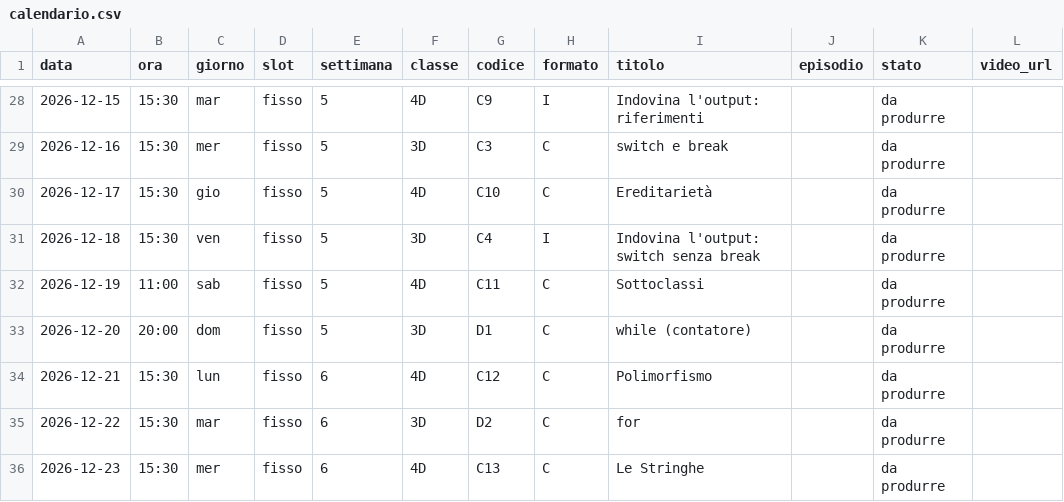
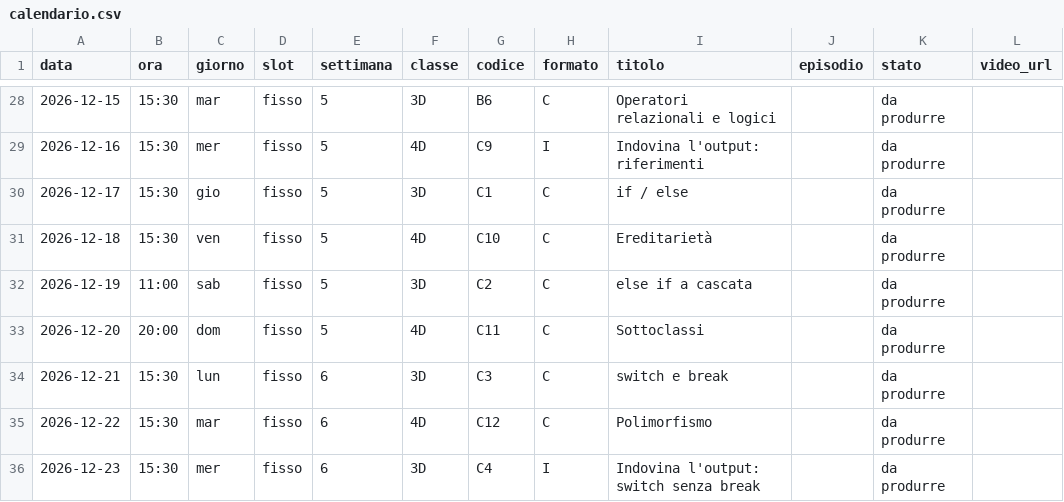
Before and after one commit to Cyclope23/tiktokformat, a CSV file: piano-editoriale/calendario.csv, drawn as a sheet; only a part is shown, gaps mark what is left out; the diff covers the shown part only.

```diff
--- a/piano-editoriale/calendario.csv
+++ b/piano-editoriale/calendario.csv
@@ -28,9 +28,9 @@ data,ora,giorno,slot,settimana,classe,codice,formato,titolo,episodio,stato,video
-2026-12-15,15:30,mar,fisso,5,4D,C9,I,Indovina l'output: riferimenti,,da produrre,
-2026-12-16,15:30,mer,fisso,5,3D,C3,C,switch e break,,da produrre,
-2026-12-17,15:30,gio,fisso,5,4D,C10,C,Ereditarietà,,da produrre,
-2026-12-18,15:30,ven,fisso,5,3D,C4,I,Indovina l'output: switch senza break,,da produrre,
-2026-12-19,11:00,sab,fisso,5,4D,C11,C,Sottoclassi,,da produrre,
-2026-12-20,20:00,dom,fisso,5,3D,D1,C,while (contatore),,da produrre,
-2026-12-21,15:30,lun,fisso,6,4D,C12,C,Polimorfismo,,da produrre,
-2026-12-22,15:30,mar,fisso,6,3D,D2,C,for,,da produrre,
-2026-12-23,15:30,mer,fisso,6,4D,C13,C,Le Stringhe,,da produrre,
+2026-12-15,15:30,mar,fisso,5,3D,B6,C,Operatori relazionali e logici,,da produrre,
+2026-12-16,15:30,mer,fisso,5,4D,C9,I,Indovina l'output: riferimenti,,da produrre,
+2026-12-17,15:30,gio,fisso,5,3D,C1,C,if / else,,da produrre,
+2026-12-18,15:30,ven,fisso,5,4D,C10,C,Ereditarietà,,da produrre,
+2026-12-19,11:00,sab,fisso,5,3D,C2,C,else if a cascata,,da produrre,
+2026-12-20,20:00,dom,fisso,5,4D,C11,C,Sottoclassi,,da produrre,
+2026-12-21,15:30,lun,fisso,6,3D,C3,C,switch e break,,da produrre,
+2026-12-22,15:30,mar,fisso,6,4D,C12,C,Polimorfismo,,da produrre,
+2026-12-23,15:30,mer,fisso,6,3D,C4,I,Indovina l'output: switch senza break,,da produrre,
```
Also changed, not shown: 144 edited cells elsewhere in this file, 19 other files.
